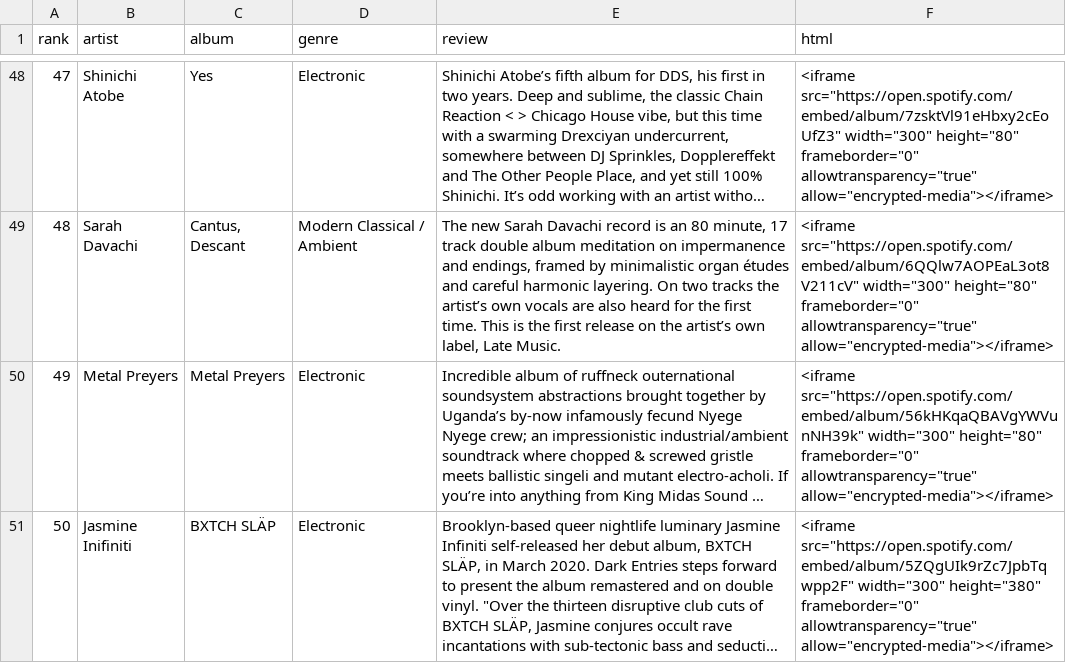
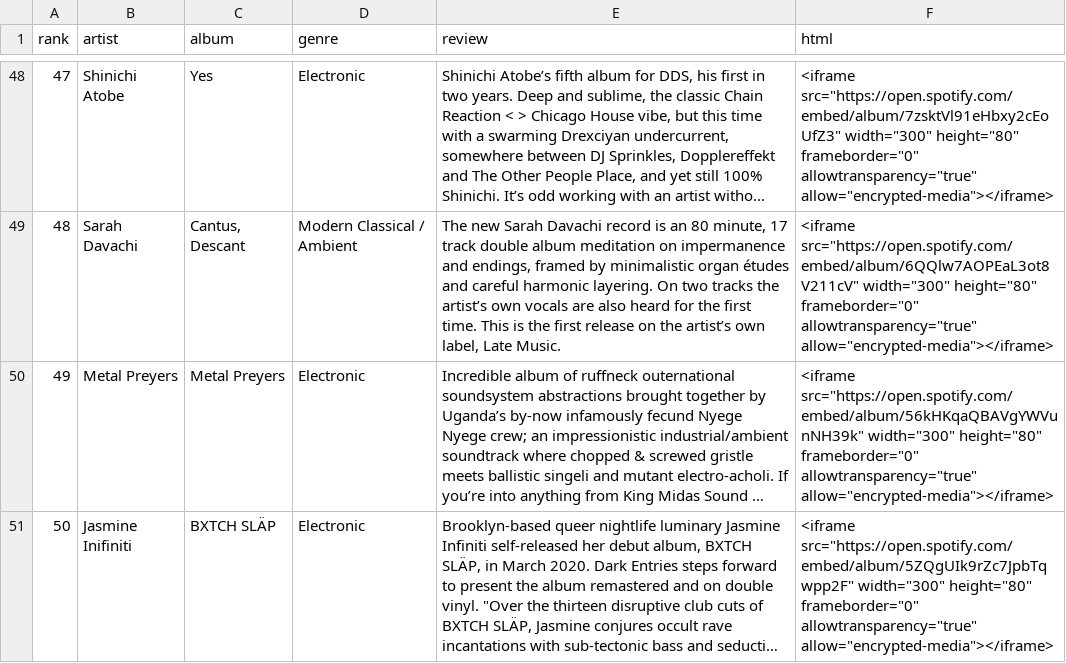
Before and after one commit to dnaeye/aggro-gator, a CSV file: data/boomkat_2020_html.csv, drawn as a sheet; only a part is shown, gaps mark what is left out; long unchanged cells end in …; the diff covers the shown part only; the diff names each change by its address in the sheet, - before the commit and + after, or states it on an @@ line.

Commit message:
Commented code; added ability to scrape Pitchfork 2019 album page

```diff
--- a/data/boomkat_2020_html.csv
+++ b/data/boomkat_2020_html.csv
-F51 (html): …src="https://open.spotify.com/embed/album/5ZQgUIk9rZc7JpbTqwpp2F" width="300" height="380" frameborder="0" allowtransparency="true"…
+F51 (html): …src="https://open.spotify.com/embed/album/5ZQgUIk9rZc7JpbTqwpp2F" width="300" height="80" frameborder="0" allowtransparency="true"…
```
Also changed, not shown: 3 edited cells elsewhere in this file, 15 other files.
